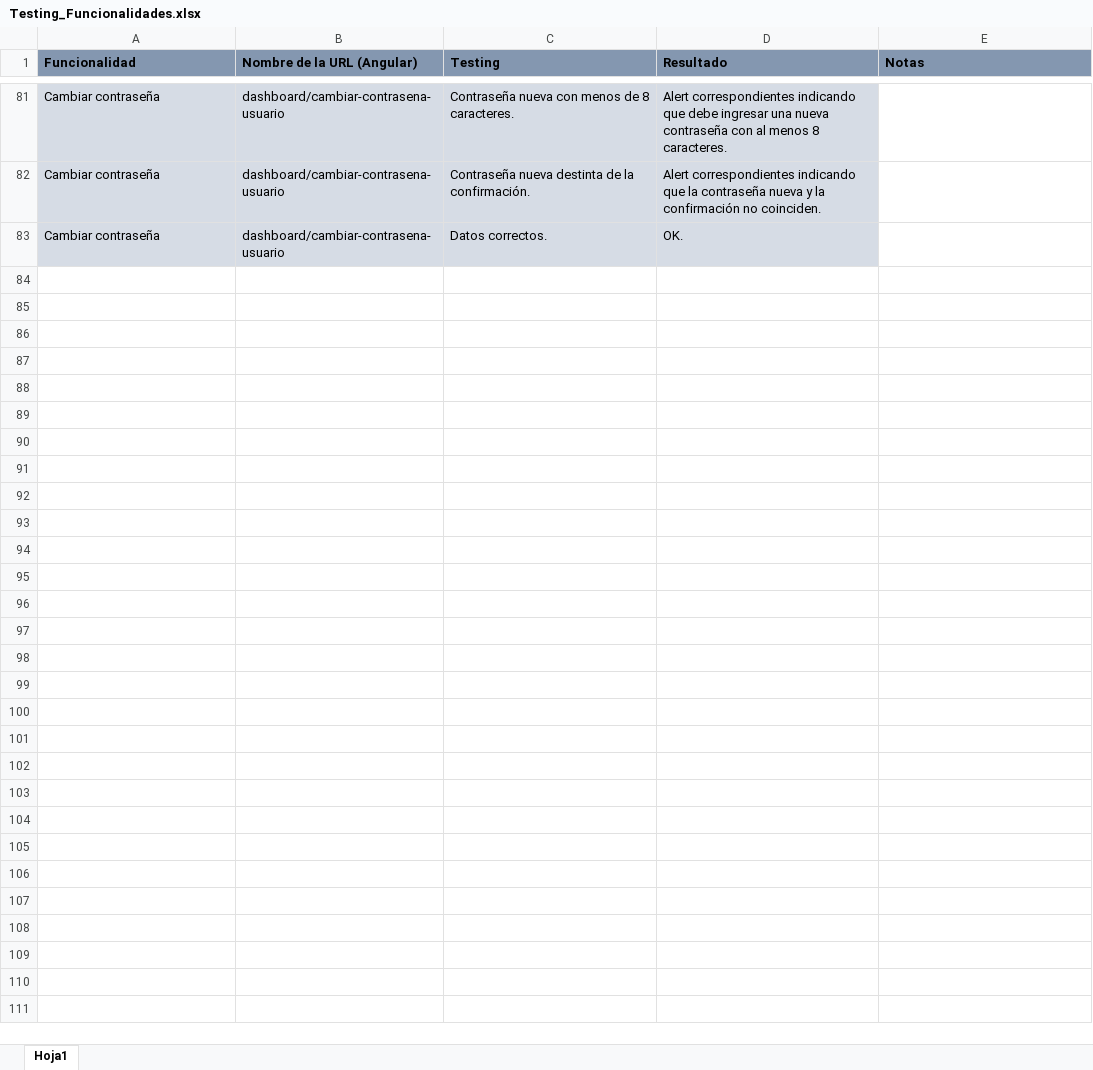
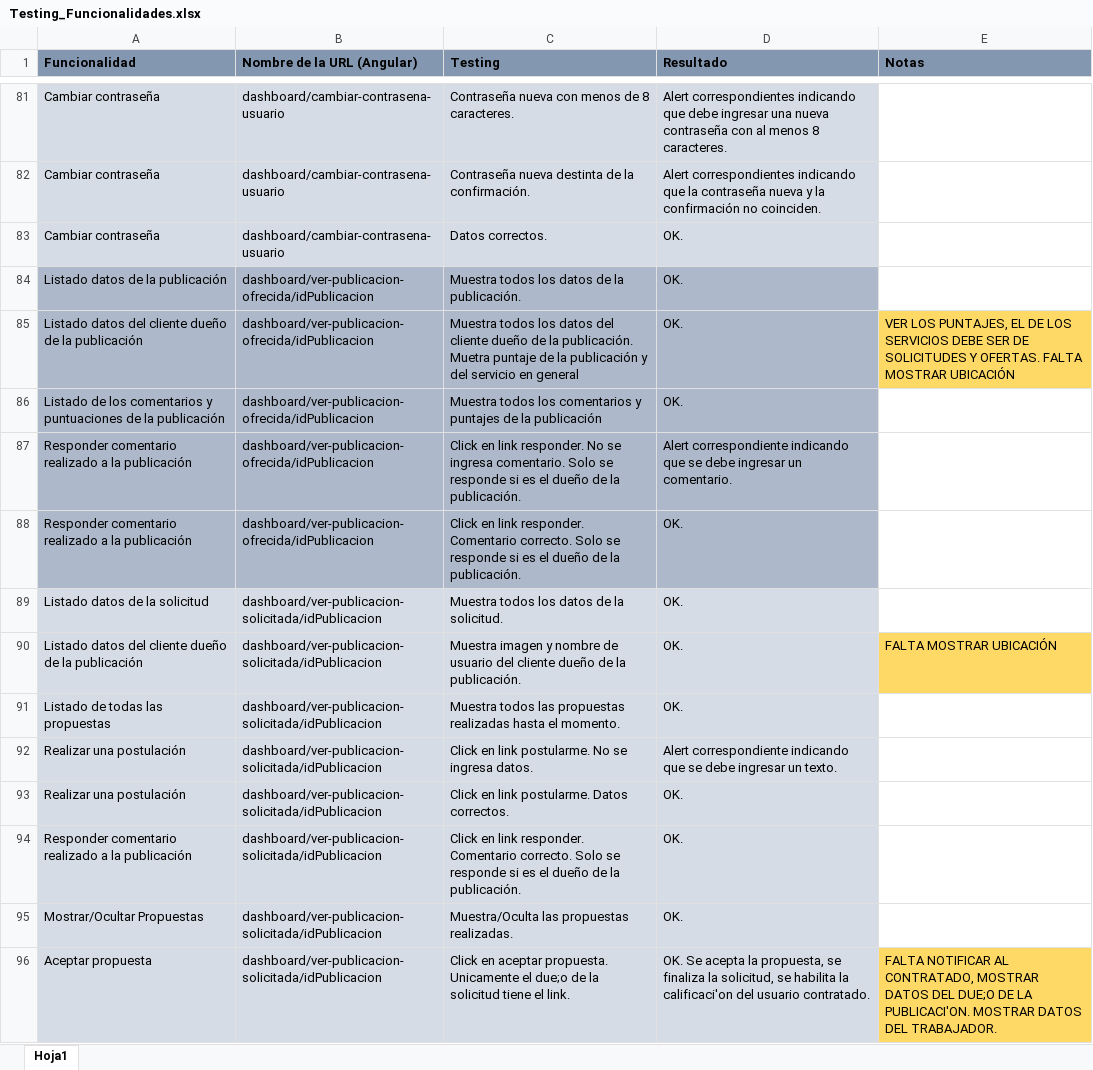
Before and after one commit to fedespe/ProyectoFinal, an Excel workbook: Documentacion/Testing y funcionalidades/Testing_Funcionalidades.xlsx, sheet Hoja1, drawn as a sheet; only a part is shown, gaps mark what is left out; values as stored, in another font and other column widths than the file's, no borders; the diff names each change by its address in the sheet, - before the commit and + after, or states it on an @@ line.

Commit message:
Testing y arreglos, lista con las cosas que hay que arreglar o faltan.

```diff
--- a/Documentacion/Testing y funcionalidades/Testing_Funcionalidades.xlsx (sheet Hoja1)
+++ b/Documentacion/Testing y funcionalidades/Testing_Funcionalidades.xlsx (sheet Hoja1)
+row 84: Listado datos de la publicación | dashboard/ver-publicacion-ofrecida/idPublicacion | Muestra todos los datos de la publicación. | OK.
+row 85: Listado datos del cliente dueño de la publicación | dashboard/ver-publicacion-ofrecida/idPublicacion | Muestra todos los datos del cliente dueño de la publicación. Muetra puntaje de la publicación y del servicio en general | OK. | VER LOS PUNTAJES, EL DE LOS SERVICIOS DEBE SER DE SOLICITUDES Y OFERTAS. FALTA MOSTRAR UBICACIÓN
+row 86: Listado de los comentarios y puntuaciones de la publicación | dashboard/ver-publicacion-ofrecida/idPublicacion | Muestra todos los comentarios y puntajes de la publicación | OK.
+row 87: Responder comentario realizado a la publicación | dashboard/ver-publicacion-ofrecida/idPublicacion | Click en link responder. No se ingresa comentario. Solo se responde si es el dueño de la publicación. | Alert correspondiente indicando que se debe ingresar un comentario.
+row 88: Responder comentario realizado a la publicación | dashboard/ver-publicacion-ofrecida/idPublicacion | Click en link responder. Comentario correcto. Solo se responde si es el dueño de la publicación. | OK.
+row 89: Listado datos de la solicitud | dashboard/ver-publicacion-solicitada/idPublicacion | Muestra todos los datos de la solicitud. | OK.
+row 90: Listado datos del cliente dueño de la publicación | dashboard/ver-publicacion-solicitada/idPublicacion | Muestra imagen y nombre de usuario del cliente dueño de la publicación. | OK. | FALTA MOSTRAR UBICACIÓN
+row 91: Listado de todas las propuestas | dashboard/ver-publicacion-solicitada/idPublicacion | Muestra todos las propuestas realizadas hasta el momento. | OK.
+row 92: Realizar una postulación | dashboard/ver-publicacion-solicitada/idPublicacion | Click en link postularme. No se ingresa datos. | Alert correspondiente indicando que se debe ingresar un texto.
+row 93: Realizar una postulación | dashboard/ver-publicacion-solicitada/idPublicacion | Click en link postularme. Datos correctos. | OK.
+row 94: Responder comentario realizado a la publicación | dashboard/ver-publicacion-solicitada/idPublicacion | Click en link responder. Comentario correcto. Solo se responde si es el dueño de la publicación. | OK.
+row 95: Mostrar/Ocultar Propuestas | dashboard/ver-publicacion-solicitada/idPublicacion | Muestra/Oculta las propuestas realizadas. | OK.
+row 96: Aceptar propuesta | dashboard/ver-publicacion-solicitada/idPublicacion | Click en aceptar propuesta. Unicamente el due;o de la solicitud tiene el link. | OK. Se acepta la propuesta, se finaliza la solicitud, se habilita la calificaci'on del usuario contratado. | FALTA NOTIFICAR AL CONTRATADO, MOSTRAR DATOS DEL DUE;O DE LA PUBLICACI'ON. MOSTRAR DATOS DEL TRABAJADOR.
```
Also changed, not shown: 8 other files.
